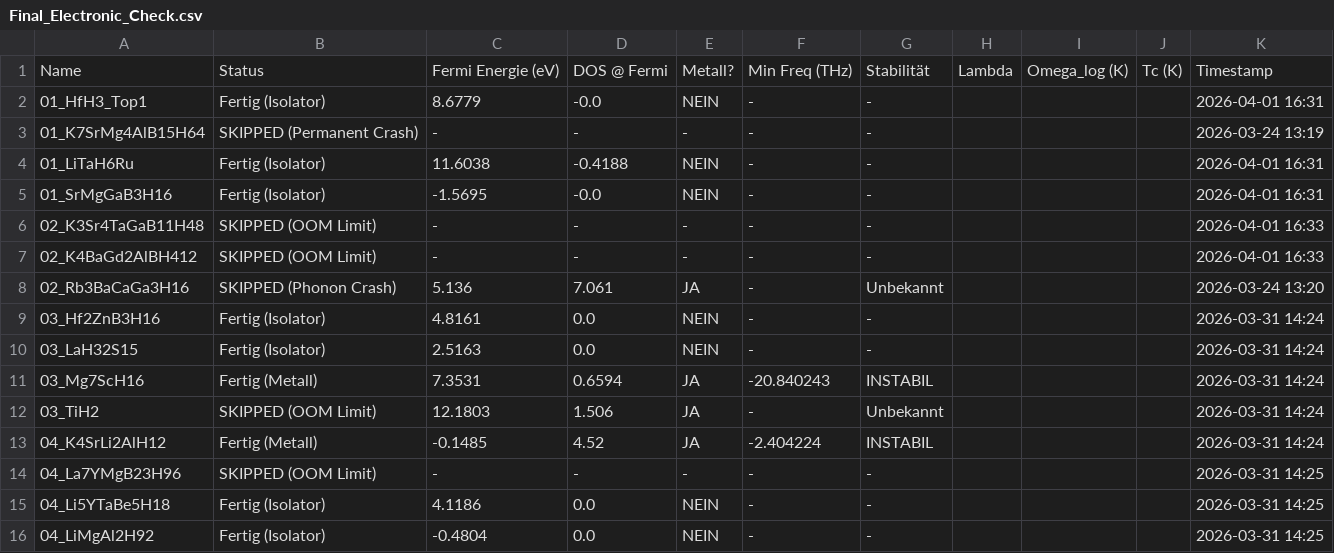
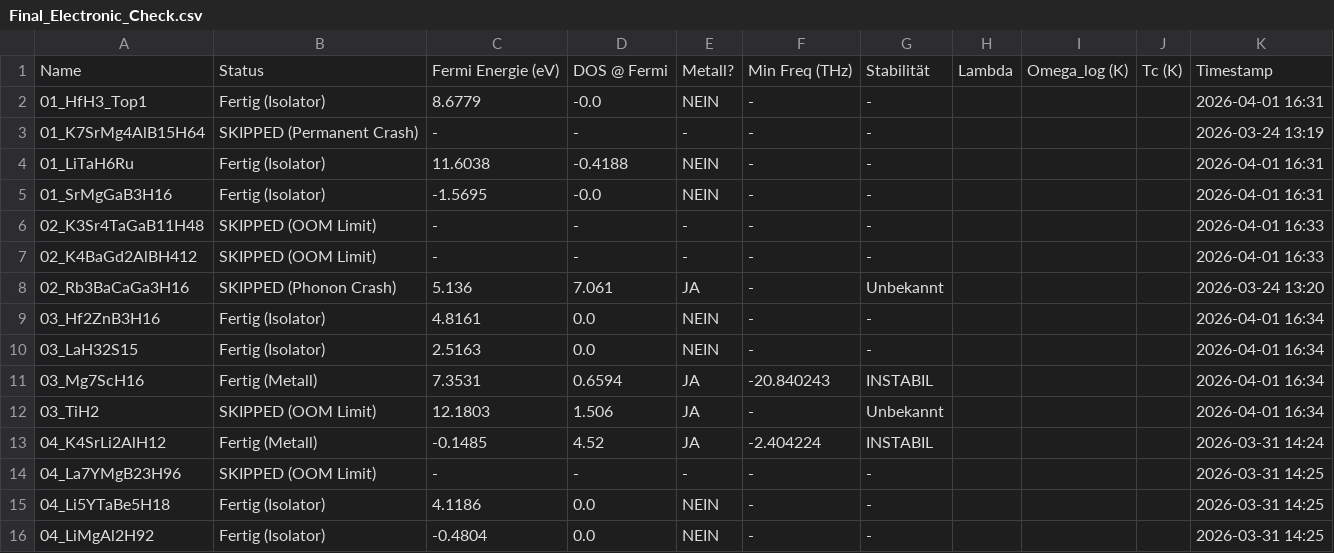
Before and after one commit to MarcoAndersohn/ZOS_Cloud_Compute, a CSV file: Final_Electronic_Check.csv, drawn as a sheet; only a part is shown.

```diff
--- a/Final_Electronic_Check.csv
+++ b/Final_Electronic_Check.csv
@@ -8,6 +8,6 @@ Name,Status,Fermi Energie (eV),DOS @ Fermi,Metall?,Min Freq (THz),Stabilität,La
 02_Rb3BaCaGa3H16,SKIPPED (Phonon Crash),5.136,7.061,JA,-,Unbekannt,,,,2026-03-24 13:20
-03_Hf2ZnB3H16,Fertig (Isolator),4.8161,0.0,NEIN,-,-,,,,2026-03-31 14:24
-03_LaH32S15,Fertig (Isolator),2.5163,0.0,NEIN,-,-,,,,2026-03-31 14:24
-03_Mg7ScH16,Fertig (Metall),7.3531,0.6594,JA,-20.840243,INSTABIL,,,,2026-03-31 14:24
-03_TiH2,SKIPPED (OOM Limit),12.1803,1.506,JA,-,Unbekannt,,,,2026-03-31 14:24
+03_Hf2ZnB3H16,Fertig (Isolator),4.8161,0.0,NEIN,-,-,,,,2026-04-01 16:34
+03_LaH32S15,Fertig (Isolator),2.5163,0.0,NEIN,-,-,,,,2026-04-01 16:34
+03_Mg7ScH16,Fertig (Metall),7.3531,0.6594,JA,-20.840243,INSTABIL,,,,2026-04-01 16:34
+03_TiH2,SKIPPED (OOM Limit),12.1803,1.506,JA,-,Unbekannt,,,,2026-04-01 16:34
 04_K4SrLi2AlH12,Fertig (Metall),-0.1485,4.52,JA,-2.404224,INSTABIL,,,,2026-03-31 14:24
```
Also changed, not shown: 3 other files.
